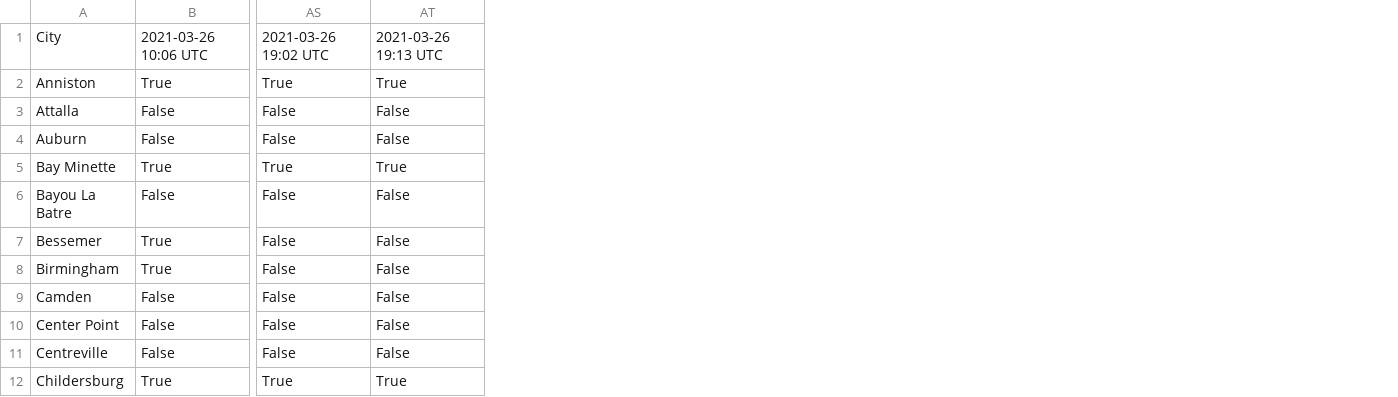
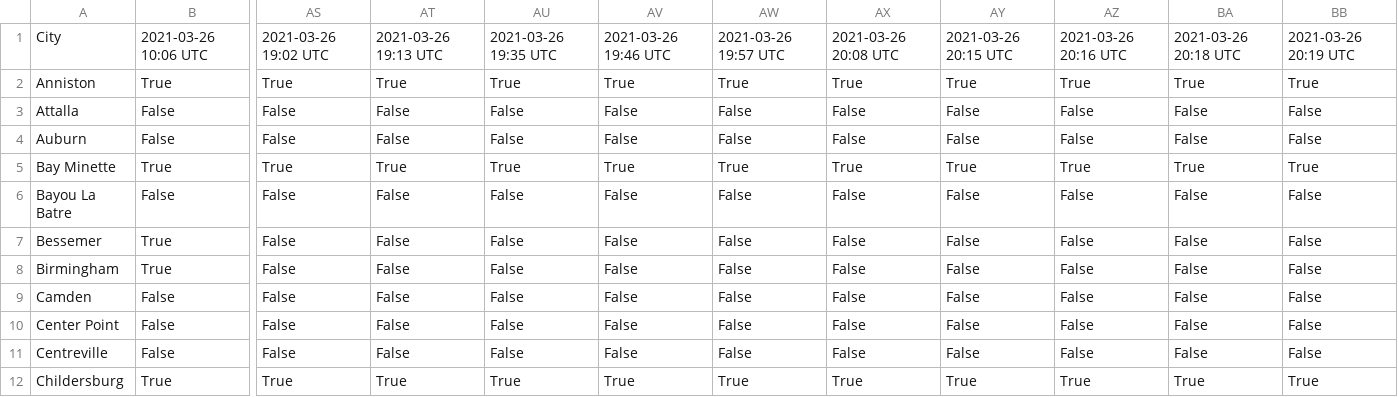
Before and after one commit to dnoenickx/CVS-Availability, a CSV file: data/cvs_availability_al.csv, drawn as a sheet; only a part is shown, gaps mark what is left out; the diff names each change by its address in the sheet, - before the commit and + after, or states it on an @@ line.

```diff
--- a/data/cvs_availability_al.csv
+++ b/data/cvs_availability_al.csv
+column AU, rows 1-12: 2021-03-26 19:35 UTC | True | False | False | True | False | False | False | False | False | False | True
+column AV, rows 1-12: 2021-03-26 19:46 UTC | True | False | False | True | False | False | False | False | False | False | True
+column AW, rows 1-12: 2021-03-26 19:57 UTC | True | False | False | True | False | False | False | False | False | False | True
+column AX, rows 1-12: 2021-03-26 20:08 UTC | True | False | False | True | False | False | False | False | False | False | True
+column AY, rows 1-12: 2021-03-26 20:15 UTC | True | False | False | True | False | False | False | False | False | False | True
+column AZ, rows 1-12: 2021-03-26 20:16 UTC | True | False | False | True | False | False | False | False | False | False | True
+column BA, rows 1-12: 2021-03-26 20:18 UTC | True | False | False | True | False | False | False | False | False | False | True
+column BB, rows 1-12: 2021-03-26 20:19 UTC | True | False | False | True | False | False | False | False | False | False | True
```
Also changed, not shown: data/cvs_availability_fl.csv, data/cvs_availability_ma.csv, 38 other files.
